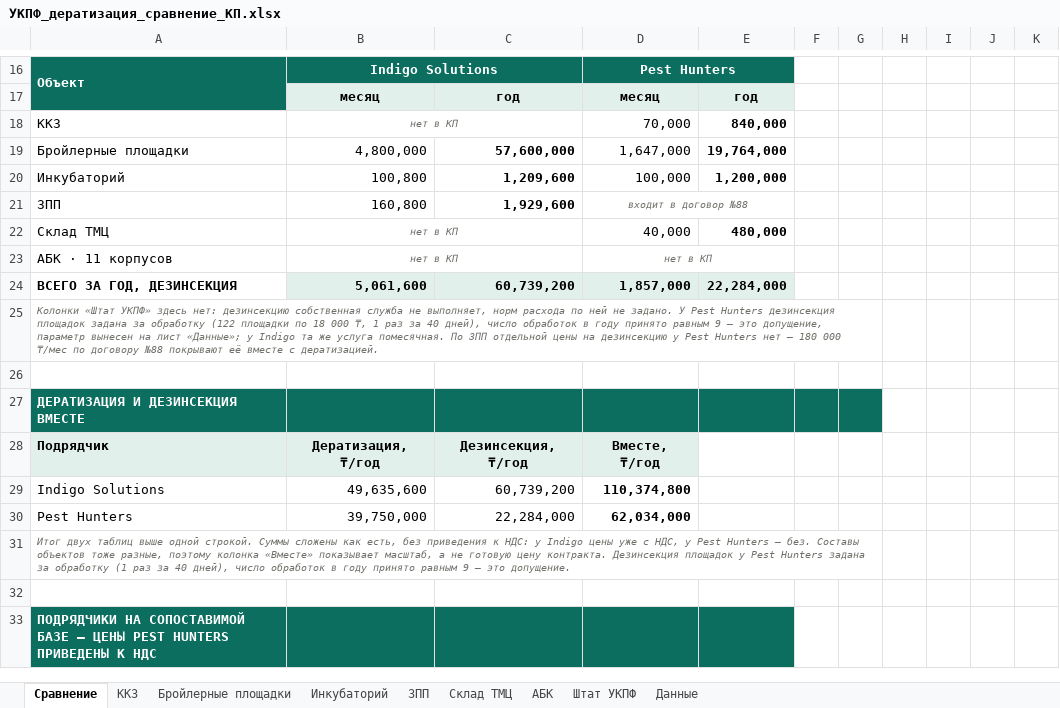
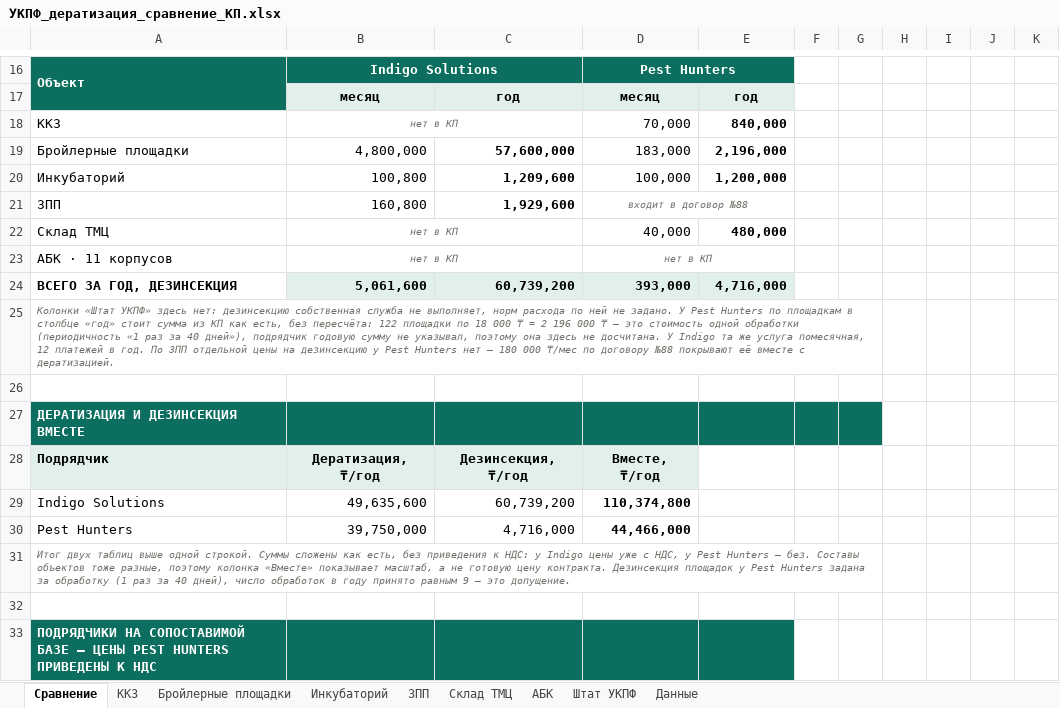
Before and after one commit to alibeksailaubaev-cmd/Periscope-2.0, an Excel workbook: reports/УКПФ_дератизация_сравнение_КП.xlsx, sheet Сравнение, drawn as a sheet; only a part is shown, gaps mark what is left out; values as stored, in another font and other column widths than the file's, no borders; the diff names each change by its address in the sheet, - before the commit and + after, or states it on an @@ line.

```diff
--- a/reports/УКПФ_дератизация_сравнение_КП.xlsx (sheet Сравнение)
+++ b/reports/УКПФ_дератизация_сравнение_КП.xlsx (sheet Сравнение)
-D19: 1,647,000
+D19: 183,000
-E19: 19,764,000
+E19: 2,196,000
-D24: 1,857,000
+D24: 393,000
-E24: 22,284,000
+E24: 4,716,000
-A25: …Pest Hunters дезинсекция площадок задана за обработку (122 площадки по 18 000 ₸, 1 раз за 40 дней), число обработок в году принято равным 9 — это допущение, параметр вынесен на лист «Данные»; у Indigo та же услуга помесячная. По ЗПП…
+A25: …Pest Hunters по площадкам в столбце «год» стоит сумма из КП как есть, без пересчёта: 122 площадки по 18 000 ₸ = 2 196 000 ₸ — это стоимость одной обработки (периодичность «1 раз за 40 дней»), подрядчик годовую сумму не указывал, поэтому она здесь не досчитана. У Indigo та же услуга помесячная, 12 платежей в год. По ЗПП…
-C30: 22,284,000
+C30: 4,716,000
-D30: 62,034,000
+D30: 44,466,000
```
Also changed, not shown: sheet Бройлерные площадки, sheet Данные, formulas that keep their value.
